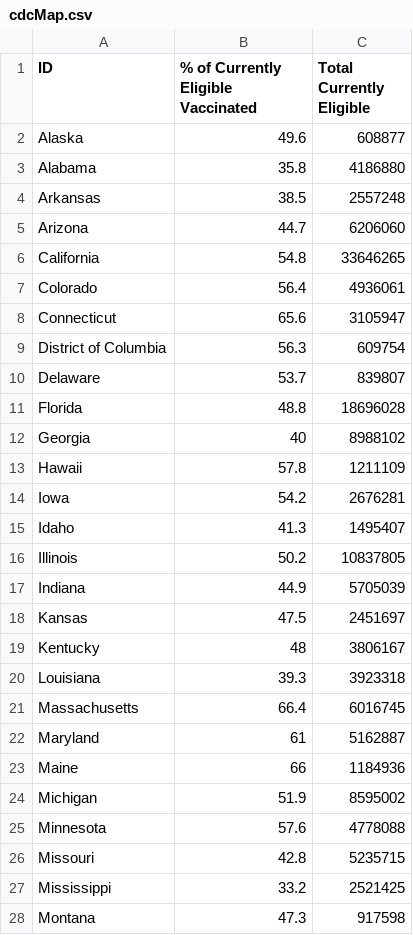
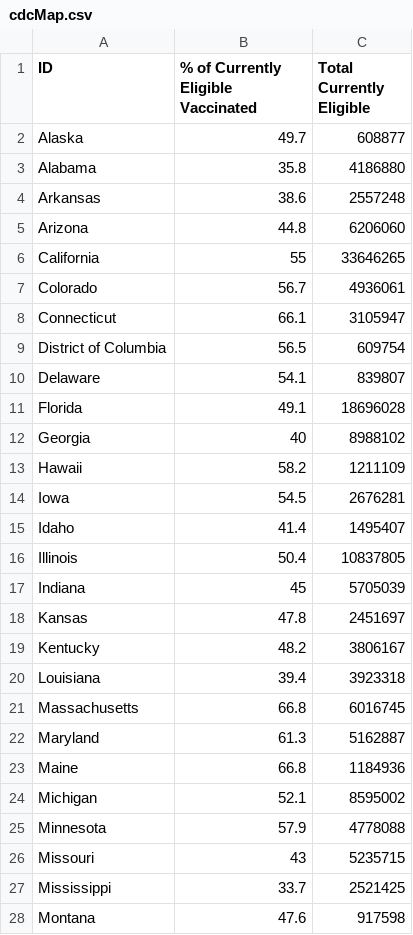
Before and after one commit to anesta95/veryWellVaccineDataTracker, a CSV file: chartData/cdcMap.csv, drawn as a sheet; only a part is shown; the diff covers the shown part only.

```diff
--- a/chartData/cdcMap.csv
+++ b/chartData/cdcMap.csv
@@ -1,28 +1,28 @@
 ID,% of Currently Eligible Vaccinated,Total Currently Eligible
-Alaska,49.6,608877
+Alaska,49.7,608877
 Alabama,35.8,4186880
-Arkansas,38.5,2557248
-Arizona,44.7,6206060
-California,54.8,33646265
-Colorado,56.4,4936061
-Connecticut,65.6,3105947
-District of Columbia,56.3,609754
-Delaware,53.7,839807
-Florida,48.8,18696028
+Arkansas,38.6,2557248
+Arizona,44.8,6206060
+California,55,33646265
+Colorado,56.7,4936061
+Connecticut,66.1,3105947
+District of Columbia,56.5,609754
+Delaware,54.1,839807
+Florida,49.1,18696028
 Georgia,40,8988102
-Hawaii,57.8,1211109
-Iowa,54.2,2676281
-Idaho,41.3,1495407
-Illinois,50.2,10837805
-Indiana,44.9,5705039
-Kansas,47.5,2451697
-Kentucky,48,3806167
-Louisiana,39.3,3923318
-Massachusetts,66.4,6016745
-Maryland,61,5162887
-Maine,66,1184936
-Michigan,51.9,8595002
-Minnesota,57.6,4778088
-Missouri,42.8,5235715
-Mississippi,33.2,2521425
-Montana,47.3,917598
+Hawaii,58.2,1211109
+Iowa,54.5,2676281
+Idaho,41.4,1495407
+Illinois,50.4,10837805
+Indiana,45,5705039
+Kansas,47.8,2451697
+Kentucky,48.2,3806167
+Louisiana,39.4,3923318
+Massachusetts,66.8,6016745
+Maryland,61.3,5162887
+Maine,66.8,1184936
+Michigan,52.1,8595002
+Minnesota,57.9,4778088
+Missouri,43,5235715
+Mississippi,33.7,2521425
+Montana,47.6,917598
```
Also changed, not shown: 24 edited cells elsewhere in this file, chartData/areWeThereYet.csv, chartData/cdcWWWFormatted.csv, 3 other files.
